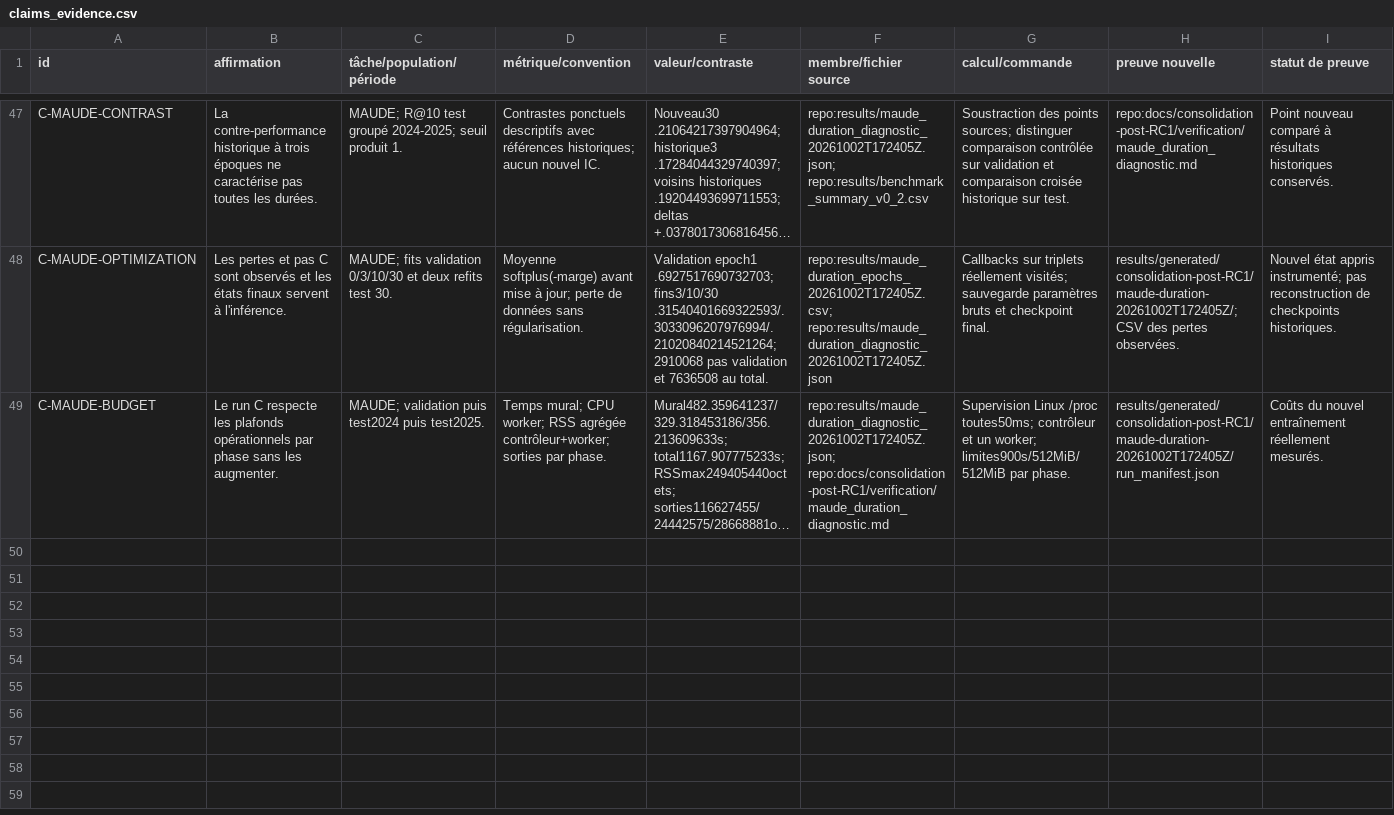
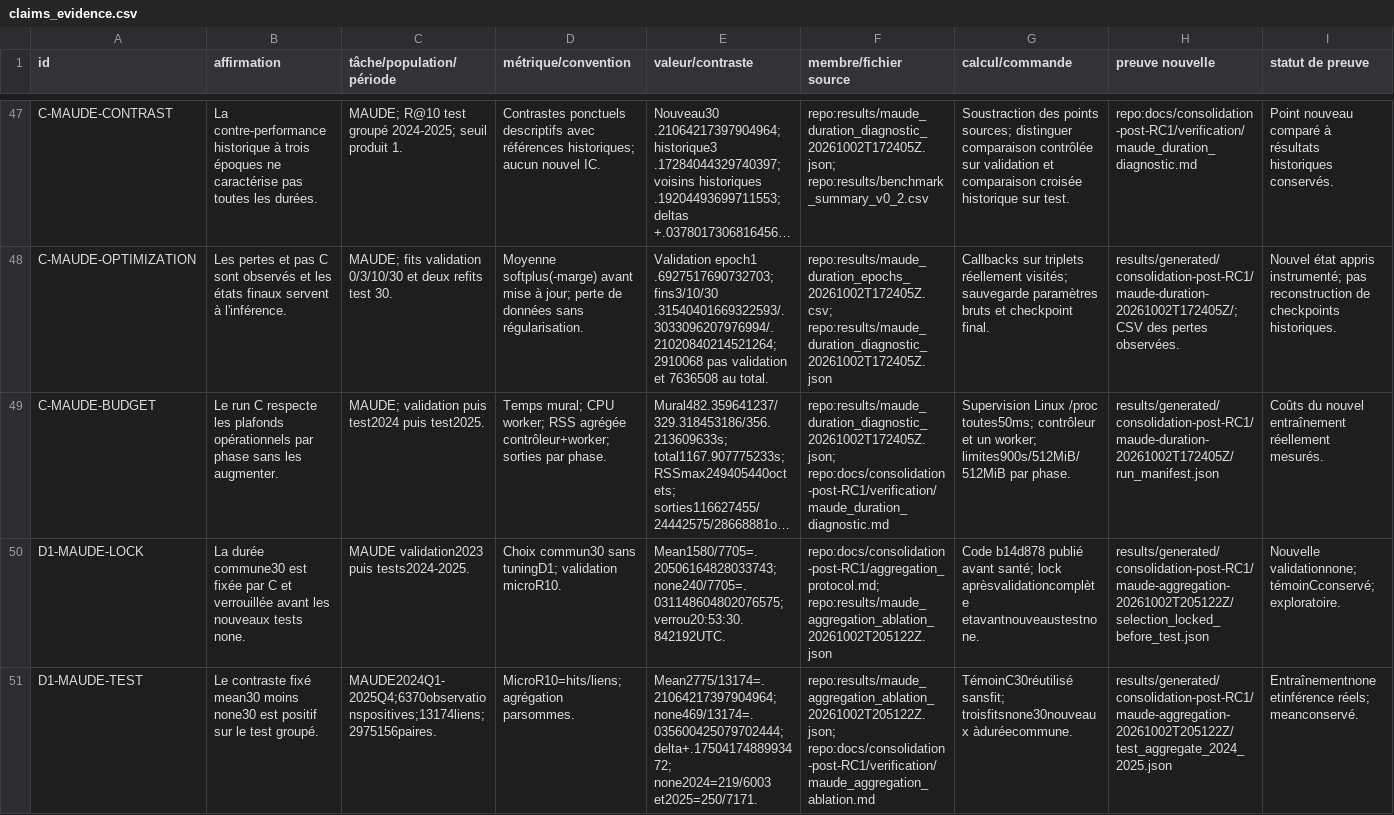
Before and after one commit to carabistouflette/HealthGraphBench, a CSV file: docs/consolidation-post-RC1/claims_evidence.csv, drawn as a sheet; only a part is shown, gaps mark what is left out; long unchanged cells end in …; rows hold the shown columns only; the diff covers the shown part only; the diff names each change by its address in the sheet, - before the commit and + after, or states it on an @@ line.

Commit message:
Publish audited MAUDE aggregation contrast and bounded D1 evidence

```diff
--- a/docs/consolidation-post-RC1/claims_evidence.csv
+++ b/docs/consolidation-post-RC1/claims_evidence.csv
+row 50: D1-MAUDE-LOCK | La durée commune30 est fixée par C et verrouillée avant les nouveaux tests none. | MAUDE validation2023 puis tests2024-2025. | Choix commun30 sans tuningD1; validation microR10. | Mean1580/7705=.20506164828033743; none240/7705=.031148604802076575; verrou20:53:30.842192UTC. | repo:docs/consolidation-post-RC1/aggregation_protocol.md; repo:results/maude_aggregation_ablation_20261002T205122Z.json | Code b14d878 publié avant santé; lock aprèsvalidationcomplète etavantnouveaustestnone. | results/generated/consolidation-post-RC1/maude-aggregation-20261002T205122Z/selection_locked_before_test.json | Nouvelle validationnone; témoinCconservé; exploratoire.
+row 51: D1-MAUDE-TEST | Le contraste fixé mean30 moins none30 est positif sur le test groupé. | MAUDE2024Q1-2025Q4;6370observationspositives;13174liens;2975156paires. | MicroR10=hits/liens; agrégation parsommes. | Mean2775/13174=.21064217397904964; none469/13174=.035600425079702444; delta+.1750417488993472; none2024=219/6003 et2025=250/7171. | repo:results/maude_aggregation_ablation_20261002T205122Z.json; repo:docs/consolidation-post-RC1/verification/maude_aggregation_ablation.md | TémoinC30réutilisé sansfit; troisfitsnone30nouveaux àduréecommune. | results/generated/consolidation-post-RC1/maude-aggregation-20261002T205122Z/test_aggregate_2024_2025.json | Entraînementnone etinférence réels; meanconservé.
```
Also changed, not shown: 5 added rows elsewhere in this file, 12 other files.
